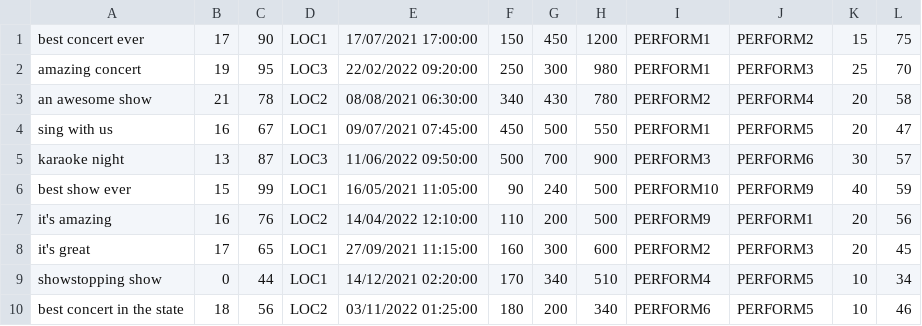
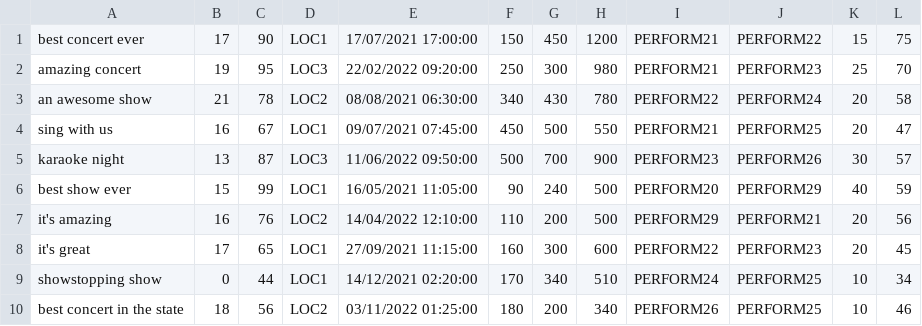
Before and after one commit to dianagrigore/Nevent, a CSV file: resource/input/concert.csv, drawn as a sheet.

```diff
--- a/resource/input/concert.csv
+++ b/resource/input/concert.csv
@@ -1,10 +1,10 @@
-best concert ever,17,90,LOC1,17/07/2021 17:00:00,150,450,1200,PERFORM1,PERFORM2,15,75
-amazing concert,19,95,LOC3,22/02/2022 09:20:00,250,300,980,PERFORM1,PERFORM3,25,70
-an awesome show,21,78,LOC2,08/08/2021 06:30:00,340,430,780,PERFORM2,PERFORM4,20,58
-sing with us,16,67,LOC1,09/07/2021 07:45:00,450,500,550,PERFORM1,PERFORM5,20,47
-karaoke night,13,87,LOC3,11/06/2022 09:50:00,500,700,900,PERFORM3,PERFORM6,30,57
-best show ever,15,99,LOC1,16/05/2021 11:05:00,90,240,500,PERFORM10,PERFORM9,40,59
-it's amazing,16,76,LOC2,14/04/2022 12:10:00,110,200,500,PERFORM9,PERFORM1,20,56
-it's great,17,65,LOC1,27/09/2021 11:15:00,160,300,600,PERFORM2,PERFORM3,20,45
-showstopping show,0,44,LOC1,14/12/2021 02:20:00,170,340,510,PERFORM4,PERFORM5,10,34
-best concert in the state,18,56,LOC2,03/11/2022 01:25:00,180,200,340,PERFORM6,PERFORM5,10,46
+best concert ever,17,90,LOC1,17/07/2021 17:00:00,150,450,1200,PERFORM21,PERFORM22,15,75
+amazing concert,19,95,LOC3,22/02/2022 09:20:00,250,300,980,PERFORM21,PERFORM23,25,70
+an awesome show,21,78,LOC2,08/08/2021 06:30:00,340,430,780,PERFORM22,PERFORM24,20,58
+sing with us,16,67,LOC1,09/07/2021 07:45:00,450,500,550,PERFORM21,PERFORM25,20,47
+karaoke night,13,87,LOC3,11/06/2022 09:50:00,500,700,900,PERFORM23,PERFORM26,30,57
+best show ever,15,99,LOC1,16/05/2021 11:05:00,90,240,500,PERFORM20,PERFORM29,40,59
+it's amazing,16,76,LOC2,14/04/2022 12:10:00,110,200,500,PERFORM29,PERFORM21,20,56
+it's great,17,65,LOC1,27/09/2021 11:15:00,160,300,600,PERFORM22,PERFORM23,20,45
+showstopping show,0,44,LOC1,14/12/2021 02:20:00,170,340,510,PERFORM24,PERFORM25,10,34
+best concert in the state,18,56,LOC2,03/11/2022 01:25:00,180,200,340,PERFORM26,PERFORM25,10,46
```
Also changed, not shown: resource/input/movie.csv, resource/input/theatreplay.csv, 27 other files.
